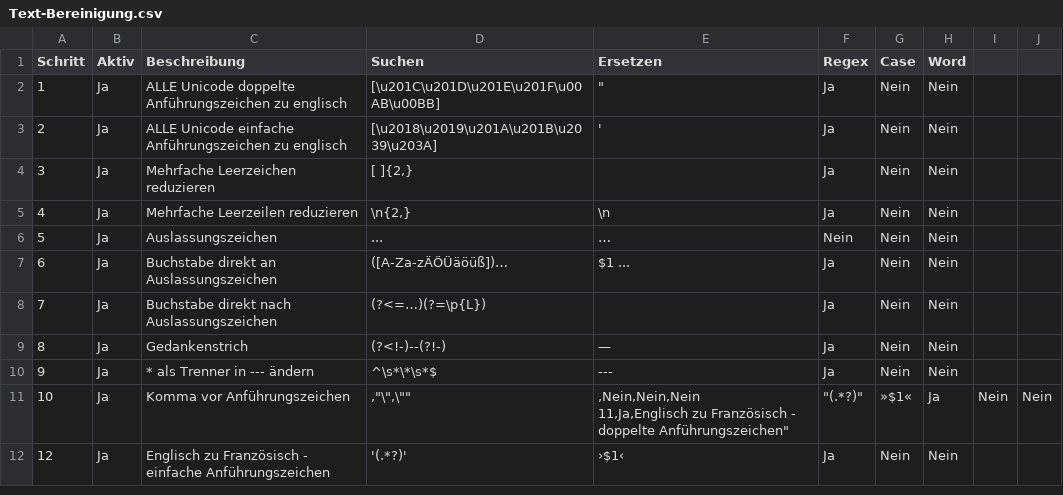
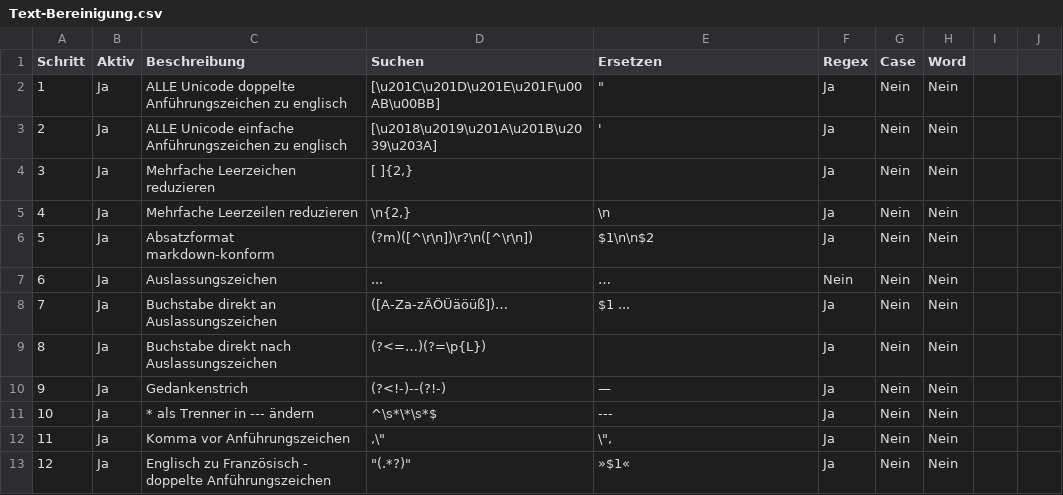
Before and after one commit to geraldHack/Manuskript, a CSV file: config/makros/Text-Bereinigung.csv, drawn as a sheet; only a part is shown; the diff covers the shown part only.

```diff
--- a/config/makros/Text-Bereinigung.csv
+++ b/config/makros/Text-Bereinigung.csv
@@ -5,9 +5,9 @@ Schritt,Aktiv,Beschreibung,Suchen,Ersetzen,Regex,Case,Word
 4,Ja,"Mehrfache Leerzeilen reduzieren","\n{2,}","\n",Ja,Nein,Nein
-5,Ja,"Auslassungszeichen","...","…",Nein,Nein,Nein
-6,Ja,"Buchstabe direkt an Auslassungszeichen","([A-Za-zÄÖÜäöüß])…","$1 ...",Ja,Nein,Nein
-7,Ja,"Buchstabe direkt nach Auslassungszeichen","(?<=…)(?=\p{L})","",Ja,Nein,Nein
-8,Ja,"Gedankenstrich","(?<!-)--(?!-)","—",Ja,Nein,Nein
-9,Ja,"* als Trenner in --- ändern","^\s*\*\s*$","---",Ja,Nein,Nein
-10,Ja,"Komma vor Anführungszeichen",",""\"","\"",",Nein,Nein,Nein
-11,Ja,"Englisch zu Französisch - doppelte Anführungszeichen","""(.*?)""","»$1«",Ja,Nein,Nein
-12,Ja,"Englisch zu Französisch - einfache Anführungszeichen","'(.*?)'","›$1‹",Ja,Nein,Nein
+5,Ja,"Absatzformat markdown-konform","(?m)([^\r\n])\r?\n([^\r\n])","$1\n\n$2",Ja,Nein,Nein
+6,Ja,"Auslassungszeichen","...","…",Nein,Nein,Nein
+7,Ja,"Buchstabe direkt an Auslassungszeichen","([A-Za-zÄÖÜäöüß])…","$1 ...",Ja,Nein,Nein
+8,Ja,"Buchstabe direkt nach Auslassungszeichen","(?<=…)(?=\p{L})","",Ja,Nein,Nein
+9,Ja,"Gedankenstrich","(?<!-)--(?!-)","—",Ja,Nein,Nein
+10,Ja,"* als Trenner in --- ändern","^\s*\*\s*$","---",Ja,Nein,Nein
+11,Ja,"Komma vor Anführungszeichen",",\""","\"",",Ja,Nein,Nein
+12,Ja,"Englisch zu Französisch - doppelte Anführungszeichen","""(.*?)""","»$1«",Ja,Nein,Nein
```
Also changed, not shown: 2 added rows and 16 edited cells elsewhere in this file, 15 other files.
